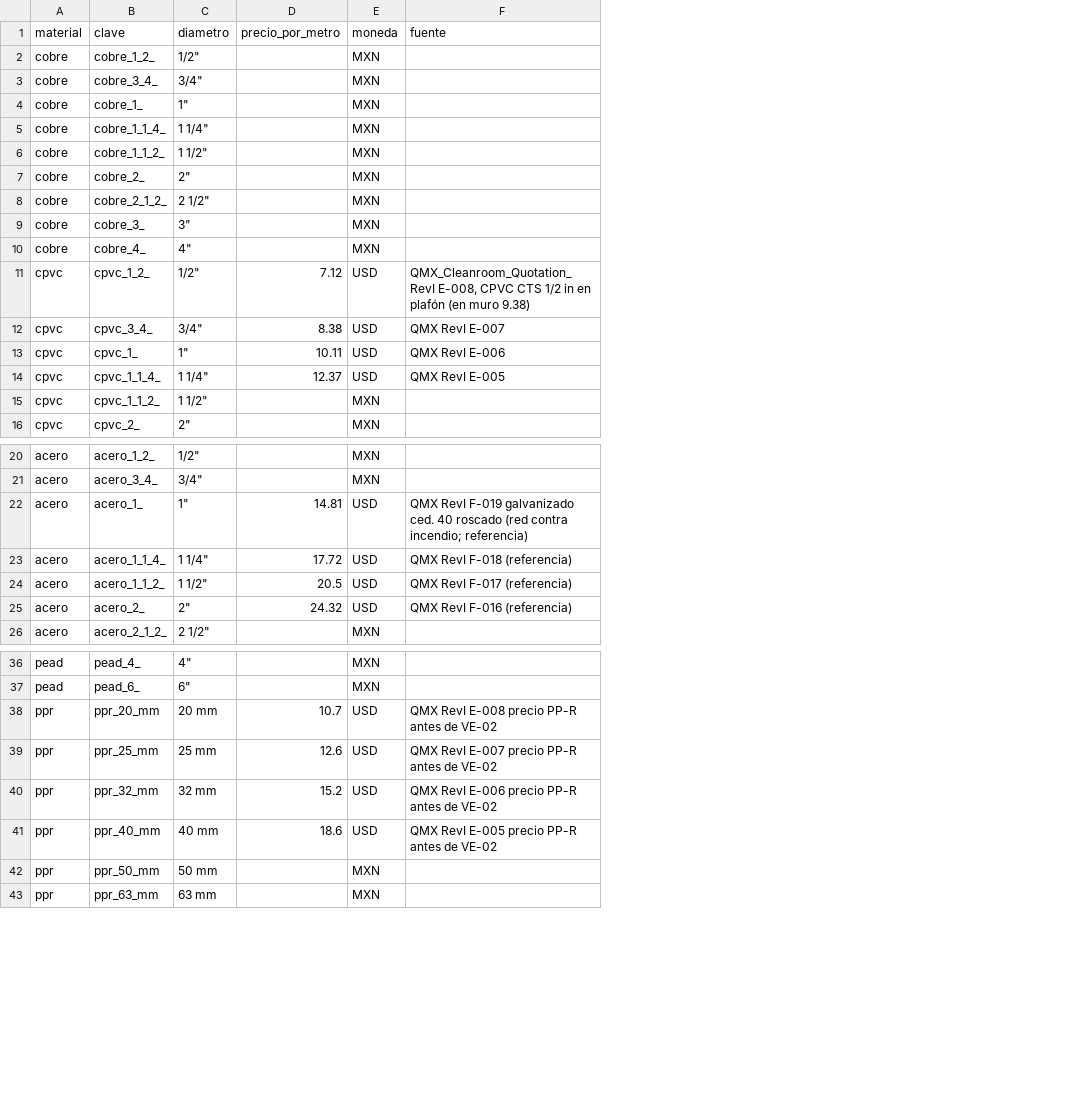
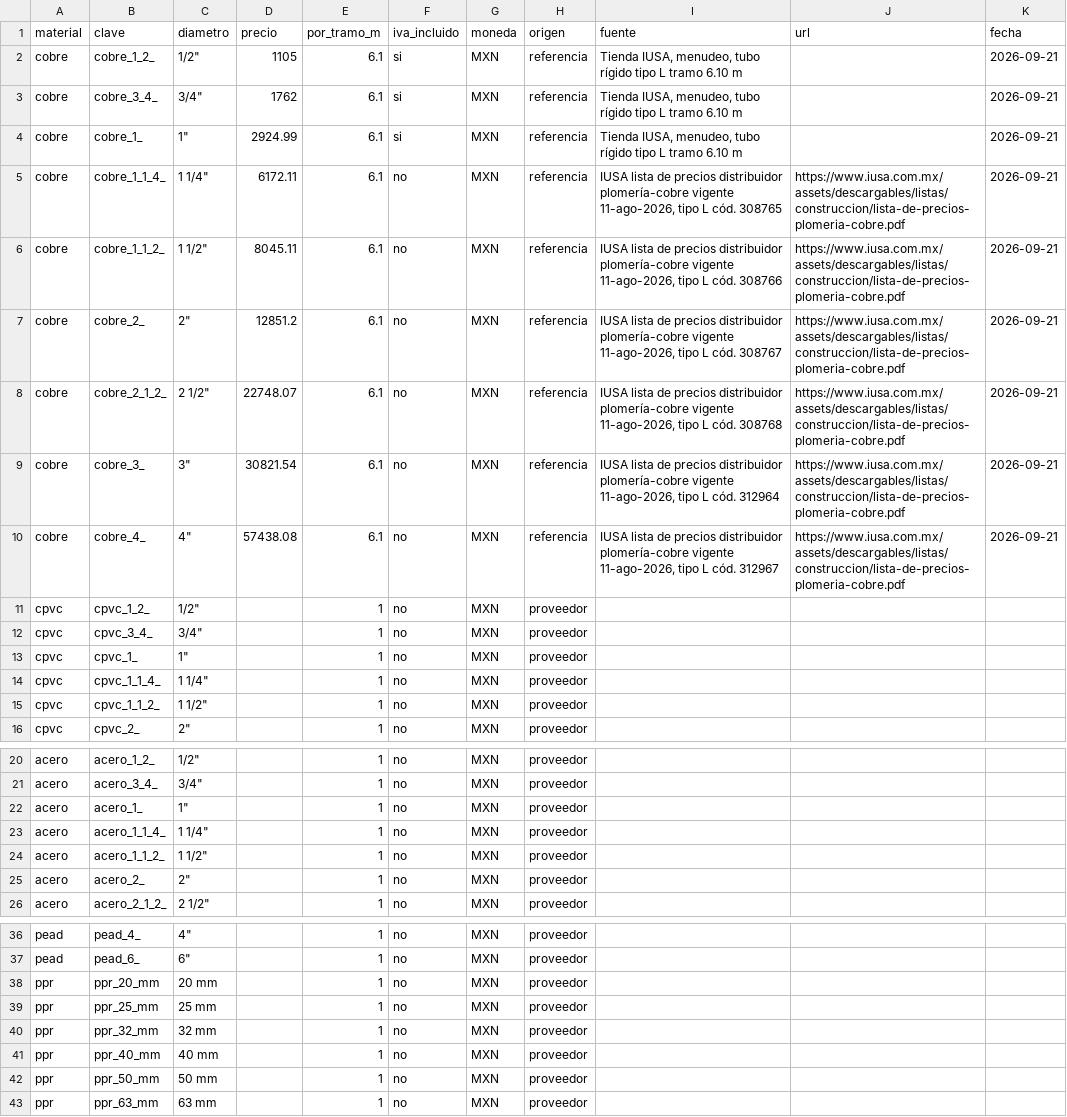
Before and after one commit to loubetrnl-star/Emp_Suite, a CSV file: plantilla-precios-tuberia-hidraulica.csv, drawn as a sheet; only a part is shown, gaps mark what is left out; removed rows and columns are numbered as before the commit, all else as after; the diff names each change by its address in the sheet, - before the commit and + after, or states it on an @@ line.

```diff
--- a/plantilla-precios-tuberia-hidraulica.csv
+++ b/plantilla-precios-tuberia-hidraulica.csv
-column D (precio_por_metro), rows 11-14: 7.12 | 8.38 | 10.11 | 12.37; rows 22-25: 14.81 | 17.72 | 20.5 | 24.32; rows 38-41: 10.7 | 12.6 | 15.2 | 18.6
+column D (precio), rows 2-10: 1105 | 1762 | 2924.99 | 6172.11 | 8045.11 | 12851.2 | 22748.07 | 30821.54 | 57438.08
+column E (por_tramo_m), rows 2-16: 6.1 | 6.1 | 6.1 | 6.1 | 6.1 | 6.1 | 6.1 | 6.1 | 6.1 | 1 | 1 | 1 | 1 | 1 | 1; rows 20-26: all 1; rows 36-43: all 1
+column F (iva_incluido), rows 2-16: si | si | si | no | no | no | no | no | no | no | no | no | no | no | no; rows 20-26: all no; rows 36-43: all no
+column H (origen), rows 2-16: referencia | referencia | referencia | referencia | referencia | referencia | referencia | referencia | referencia | proveedor | proveedor | proveedor | proveedor | proveedor | proveedor; rows 20-26: all proveedor; rows 36-43: all proveedor
+column J (url), rows 5-10: all https://www.iusa.com.mx/assets/descargables/listas/construccion/lista-de-precios-plomeria-cobre.pdf
+column K (fecha), rows 2-10: all 2026-09-21
-I2:I4 (fuente): (empty)
+I2:I4 (fuente): Tienda IUSA, menudeo, tubo rígido tipo L tramo 6.10 m
-I5 (fuente): (empty)
+I5 (fuente): IUSA lista de precios distribuidor plomería-cobre vigente 11-ago-2026, tipo L cód. 308765
-I6 (fuente): (empty)
+I6 (fuente): IUSA lista de precios distribuidor plomería-cobre vigente 11-ago-2026, tipo L cód. 308766
-I7 (fuente): (empty)
+I7 (fuente): IUSA lista de precios distribuidor plomería-cobre vigente 11-ago-2026, tipo L cód. 308767
-I8 (fuente): (empty)
+I8 (fuente): IUSA lista de precios distribuidor plomería-cobre vigente 11-ago-2026, tipo L cód. 308768
-I9 (fuente): (empty)
+I9 (fuente): IUSA lista de precios distribuidor plomería-cobre vigente 11-ago-2026, tipo L cód. 312964
-I10 (fuente): (empty)
+I10 (fuente): IUSA lista de precios distribuidor plomería-cobre vigente 11-ago-2026, tipo L cód. 312967
-G11:G14 (moneda): USD
+G11:G14 (moneda): MXN
-I11 (fuente): QMX_Cleanroom_Quotation_RevI E-008, CPVC CTS 1/2 in en plafón (en muro 9.38)
+I11 (fuente): (empty)
-I12 (fuente): QMX RevI E-007
+I12 (fuente): (empty)
-I13 (fuente): QMX RevI E-006
+I13 (fuente): (empty)
-I14 (fuente): QMX RevI E-005
+I14 (fuente): (empty)
-G22:G25 (moneda): USD
+G22:G25 (moneda): MXN
-I22 (fuente): QMX RevI F-019 galvanizado ced. 40 roscado (red contra incendio; referencia)
+I22 (fuente): (empty)
-I23 (fuente): QMX RevI F-018 (referencia)
+I23 (fuente): (empty)
-I24 (fuente): QMX RevI F-017 (referencia)
+I24 (fuente): (empty)
-I25 (fuente): QMX RevI F-016 (referencia)
+I25 (fuente): (empty)
-G38:G41 (moneda): USD
+G38:G41 (moneda): MXN
-I38 (fuente): QMX RevI E-008 precio PP-R antes de VE-02
+I38 (fuente): (empty)
-I39 (fuente): QMX RevI E-007 precio PP-R antes de VE-02
+I39 (fuente): (empty)
-I40 (fuente): QMX RevI E-006 precio PP-R antes de VE-02
+I40 (fuente): (empty)
-I41 (fuente): QMX RevI E-005 precio PP-R antes de VE-02
+I41 (fuente): (empty)
```
Also changed, not shown: 6 other files.
